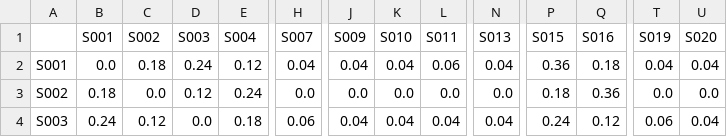
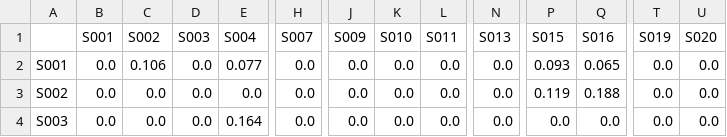
Before and after one commit to nadiaelvina/mapl, a CSV file: cannibalization_matrix.csv, drawn as a sheet; only a part is shown, gaps mark what is left out; the diff covers the shown part only; the diff names each change by its address in the sheet, - before the commit and + after, or states it on an @@ line.

```diff
--- a/cannibalization_matrix.csv
+++ b/cannibalization_matrix.csv
-C2 (S002): 0.18
+C2 (S002): 0.106
-D2 (S003): 0.24
+D2 (S003): 0.0
-E2 (S004): 0.12
+E2 (S004): 0.077
-H2 (S007): 0.04
+H2 (S007): 0.0
-J2 (S009): 0.04
+J2 (S009): 0.0
-K2 (S010): 0.04
+K2 (S010): 0.0
-L2 (S011): 0.06
+L2 (S011): 0.0
-N2 (S013): 0.04
+N2 (S013): 0.0
-P2 (S015): 0.36
+P2 (S015): 0.093
-Q2 (S016): 0.18
+Q2 (S016): 0.065
-T2 (S019): 0.04
+T2 (S019): 0.0
-U2 (S020): 0.04
+U2 (S020): 0.0
-B3 (S001): 0.18
+B3 (S001): 0.0
-D3 (S003): 0.12
+D3 (S003): 0.0
-E3 (S004): 0.24
+E3 (S004): 0.0
-P3 (S015): 0.18
+P3 (S015): 0.119
-Q3 (S016): 0.36
+Q3 (S016): 0.188
-B4 (S001): 0.24
+B4 (S001): 0.0
-C4 (S002): 0.12
+C4 (S002): 0.0
-E4 (S004): 0.18
+E4 (S004): 0.164
-H4 (S007): 0.06
+H4 (S007): 0.0
-J4 (S009): 0.04
+J4 (S009): 0.0
-K4 (S010): 0.04
+K4 (S010): 0.0
-L4 (S011): 0.04
+L4 (S011): 0.0
-N4 (S013): 0.04
+N4 (S013): 0.0
-P4 (S015): 0.24
+P4 (S015): 0.0
-Q4 (S016): 0.12
+Q4 (S016): 0.0
-T4 (S019): 0.06
+T4 (S019): 0.0
-U4 (S020): 0.04
+U4 (S020): 0.0
```
Also changed, not shown: 129 edited cells elsewhere in this file, base_forecast.csv, elasticity_per_sku.csv, 3 other files.
